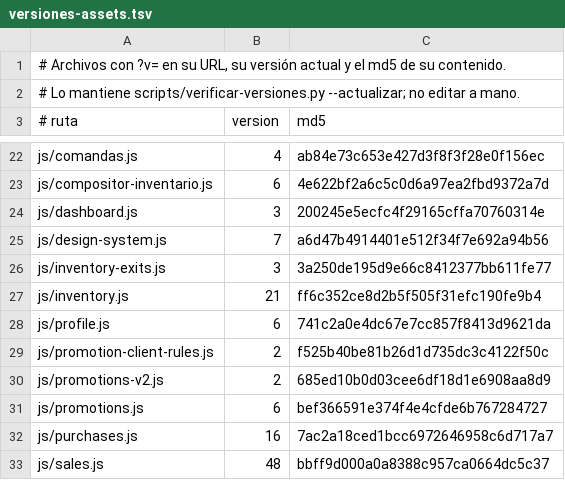
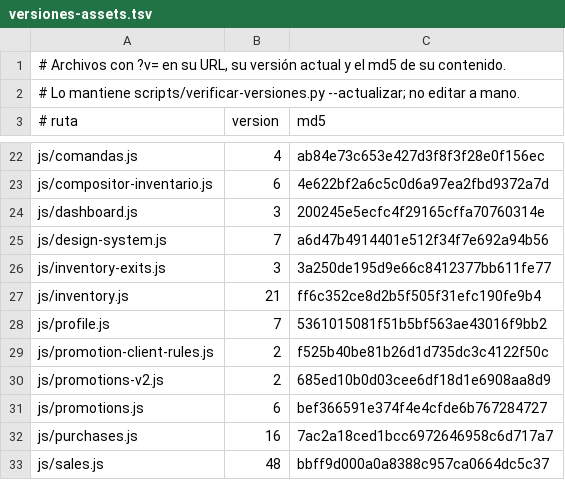
Before and after one commit to AngelDAL/Tomodachi, a TSV file: scripts/versiones-assets.tsv, drawn as a sheet; only a part is shown, gaps mark what is left out.

Commit message:
Papel tapiz: las pastillas de ajuste dejan de pisar el modo de tema
Encontrado al guardar desde la interfaz: las pastillas Cubrir/Rellenar se prestaban la
clase .theme-mode-btn, así que el guardado leía su data-wallpaper-size como si fuera el
modo de tema (getAttribute('data-mode') → null) y la tienda perdía su 'oscuro' guardado:
el tema volvía a claro en los demás equipos. Ahora cada grupo tiene su clase
(.wallpaper-size-btn, con el mismo aspecto) y el modo se busca por [data-mode] en los tres
lugares donde se consulta. Prueba de contrato que lo impide de nuevo.

```diff
--- a/scripts/versiones-assets.tsv
+++ b/scripts/versiones-assets.tsv
@@ -27,3 +27,3 @@ js/inventory-exits.js	3	3a250de195d9e66c8412377bb611fe77
 js/inventory.js	21	ff6c352ce8d2b5f505f31efc190fe9b4
-js/profile.js	6	741c2a0e4dc67e7cc857f8413d9621da
+js/profile.js	7	5361015081f51b5bf563ae43016f9bb2
 js/promotion-client-rules.js	2	f525b40be81b26d1d735dc3c4122f50c
```
Also changed, not shown: 3 other files.
